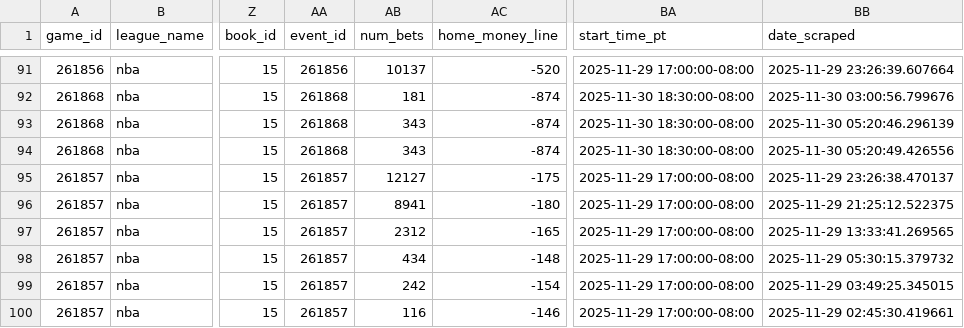
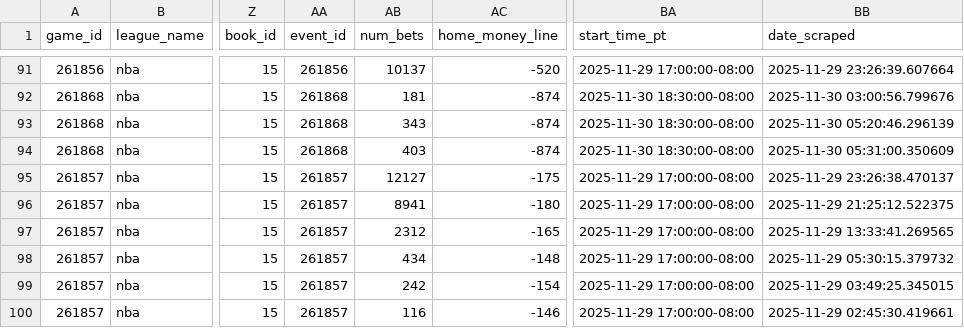
Before and after one commit to aaroncolesmith/llm_betting_model, a CSV file: data/bets_db/nba_bets_db.csv, drawn as a sheet; only a part is shown, gaps mark what is left out; the diff covers the shown part only; the diff names each change by its address in the sheet, - before the commit and + after, or states it on an @@ line.

```diff
--- a/data/bets_db/nba_bets_db.csv
+++ b/data/bets_db/nba_bets_db.csv
-AB94 (num_bets): 343
+AB94 (num_bets): 403
-BB94 (date_scraped): 2025-11-30 05:20:49.426556
+BB94 (date_scraped): 2025-11-30 05:31:00.350609
```
Also changed, not shown: 16 edited cells elsewhere in this file, data/bets_db/soccer_bets_db.csv, 13 other files.
